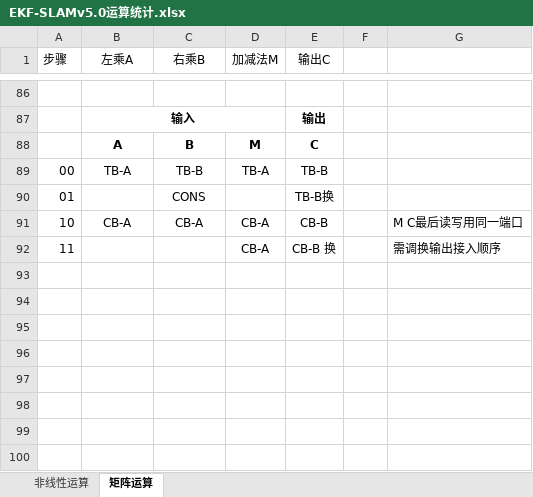
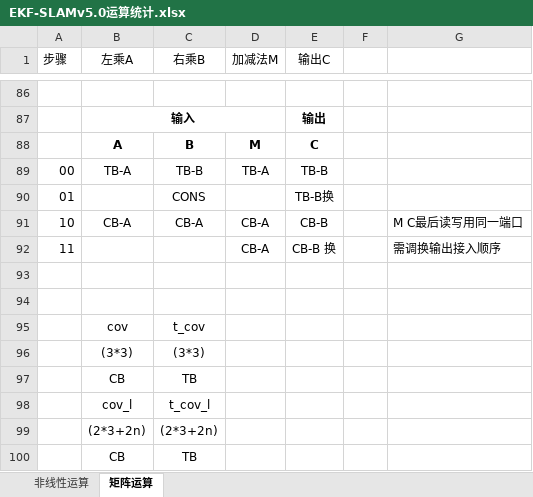
Before and after one commit to olokevin/EKF-SLAM-RTL, an Excel workbook: EKF-SLAMv5.0运算统计.xlsx, sheet 矩阵运算, drawn as a sheet; only a part is shown, gaps mark what is left out; values as stored, in another font and other column widths than the file's, no borders; charts and pictures not drawn; the diff names each change by its address in the sheet, - before the commit and + after, or states it on an @@ line.

```diff
--- a/EKF-SLAMv5.0运算统计.xlsx (sheet 矩阵运算)
+++ b/EKF-SLAMv5.0运算统计.xlsx (sheet 矩阵运算)
+row 93: (empty)
+row 94: (empty)
+row 95:  | cov | t_cov
+row 96:  | (3*3) | (3*3)
+row 97:  | CB | TB
+row 98:  | cov_l | t_cov_l
+row 99:  | (2*3+2n) | (2*3+2n)
+row 100:  | CB | TB
```
Also changed, not shown: EKF-SLAM时序图.xlsx, 11 other files.
